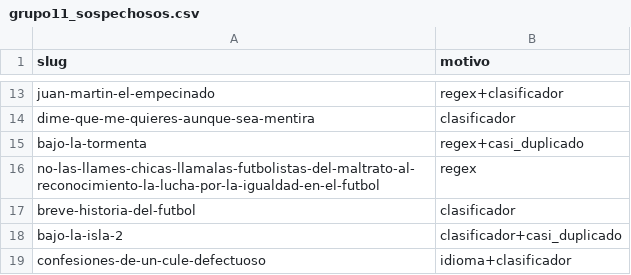
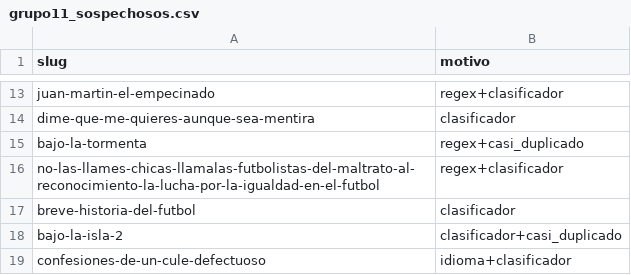
Before and after one commit to Franrnn/TUIA-NLP, a CSV file: TP3/grupo11_sospechosos.csv, drawn as a sheet; only a part is shown, gaps mark what is left out.

```diff
--- a/TP3/grupo11_sospechosos.csv
+++ b/TP3/grupo11_sospechosos.csv
@@ -15,3 +15,3 @@ dime-que-me-quieres-aunque-sea-mentira,clasificador
 bajo-la-tormenta,regex+casi_duplicado
-no-las-llames-chicas-llamalas-futbolistas-del-maltrato-al-reconocimiento-la-lucha-por-la-igualdad-en-el-futbol,regex
+no-las-llames-chicas-llamalas-futbolistas-del-maltrato-al-reconocimiento-la-lucha-por-la-igualdad-en-el-futbol,regex+clasificador
 breve-historia-del-futbol,clasificador
```
Also changed, not shown: TP3/sospechosos.csv, 1 other file.
